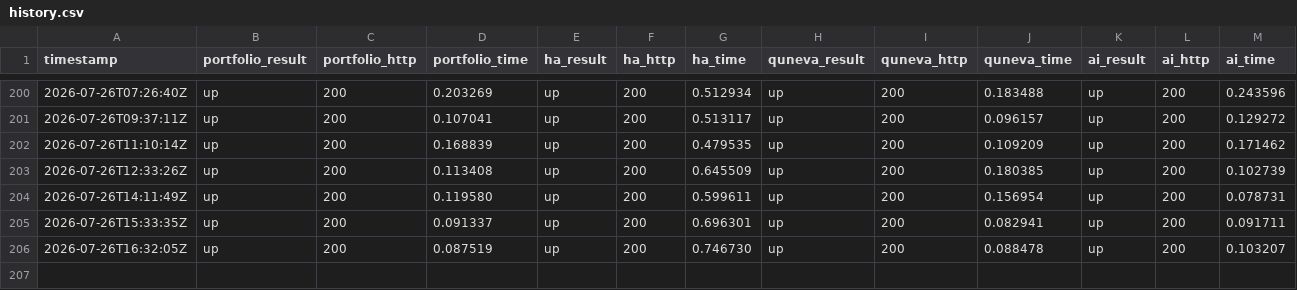
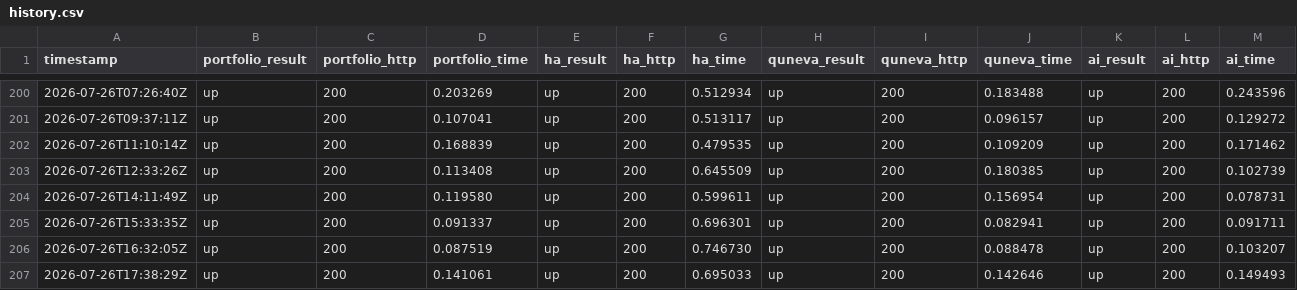
Before and after one commit to Abdelrahman-Ezzat-G/Portfolio-Status, a CSV file: data/history.csv, drawn as a sheet; only a part is shown, gaps mark what is left out; rows hold the shown columns only; the diff names each change by its address in the sheet, - before the commit and + after, or states it on an @@ line.

```diff
--- a/data/history.csv
+++ b/data/history.csv
+row 207: 2026-07-26T17:38:29Z | up | 200 | 0.141061 | up | 200 | 0.695033 | up | 200 | 0.142646 | up | 200 | 0.149493
```
Also changed, not shown: data/history-archive-2026-07.csv, 2 other files.
